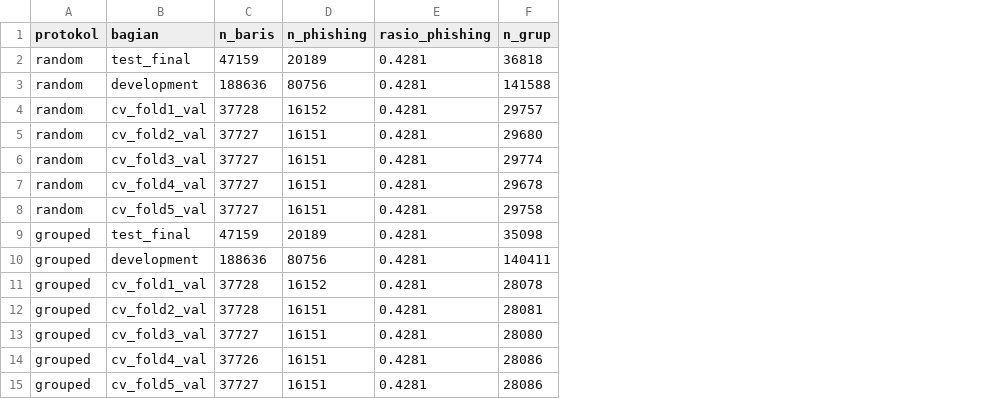
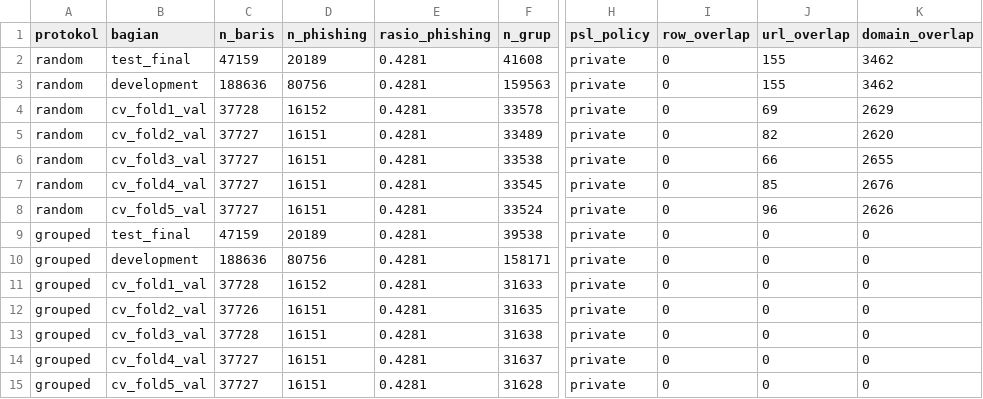
Before and after one commit to akmalfari/ttki-P1, a CSV file: results/split_audit.csv, drawn as a sheet; only a part is shown, gaps mark what is left out; the diff names each change by its address in the sheet, - before the commit and + after, or states it on an @@ line.

Commit message:
fix(audit): validate saved experiment splits using configured PSL policy

```diff
--- a/results/split_audit.csv
+++ b/results/split_audit.csv
+column H (psl_policy), rows 2-15: all private
+column I (row_overlap), rows 2-15: all 0
+column J (url_overlap), rows 2-15: 155 | 155 | 69 | 82 | 66 | 85 | 96 | 0 | 0 | 0 | 0 | 0 | 0 | 0
+column K (domain_overlap), rows 2-15: 3462 | 3462 | 2629 | 2620 | 2655 | 2676 | 2626 | 0 | 0 | 0 | 0 | 0 | 0 | 0
-F2 (n_grup): 36818
+F2 (n_grup): 41608
-F3 (n_grup): 141588
+F3 (n_grup): 159563
-F4 (n_grup): 29757
+F4 (n_grup): 33578
-F5 (n_grup): 29680
+F5 (n_grup): 33489
-F6 (n_grup): 29774
+F6 (n_grup): 33538
-F7 (n_grup): 29678
+F7 (n_grup): 33545
-F8 (n_grup): 29758
+F8 (n_grup): 33524
-F9 (n_grup): 35098
+F9 (n_grup): 39538
-F10 (n_grup): 140411
+F10 (n_grup): 158171
-F11 (n_grup): 28078
+F11 (n_grup): 31633
-C12 (n_baris): 37728
+C12 (n_baris): 37726
-F12 (n_grup): 28081
+F12 (n_grup): 31635
-C13 (n_baris): 37727
+C13 (n_baris): 37728
-F13 (n_grup): 28080
+F13 (n_grup): 31638
-C14 (n_baris): 37726
+C14 (n_baris): 37727
-F14 (n_grup): 28086
+F14 (n_grup): 31637
-F15 (n_grup): 28086
+F15 (n_grup): 31628
```
Also changed, not shown: results/data_audit.csv, 1 other file.
